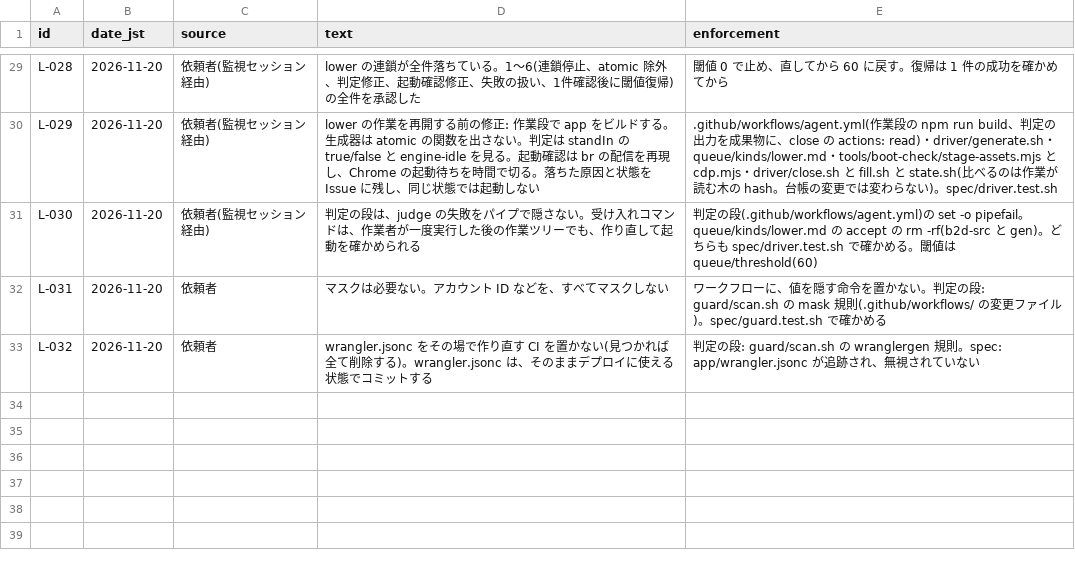
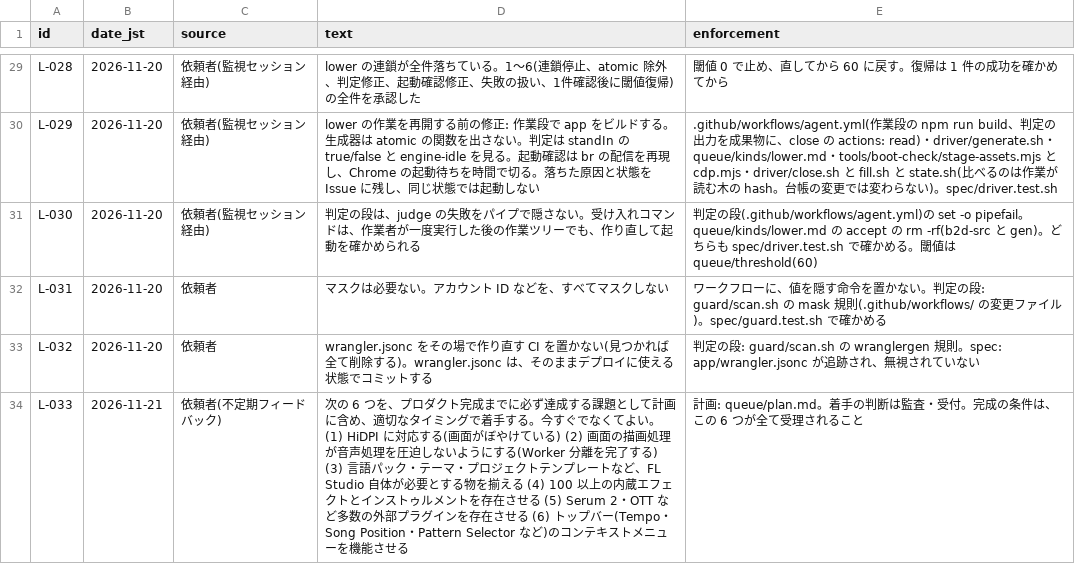
Before and after one commit to signature-studio/signature-studio, a TSV file: ledger/instructions.tsv, drawn as a sheet; only a part is shown, gaps mark what is left out.

```diff
--- a/ledger/instructions.tsv
+++ b/ledger/instructions.tsv
@@ -33 +33,2 @@ L-031	2026-11-20	依頼者	マスクは必要ない。アカウント ID など
 L-032	2026-11-20	依頼者	wrangler.jsonc をその場で作り直す CI を置かない(見つかれば全て削除する)。wrangler.jsonc は、そのままデプロイに使える状態でコミットする	判定の段: guard/scan.sh の wranglergen 規則。spec: app/wrangler.jsonc が追跡され、無視されていない
+L-033	2026-11-21	依頼者(不定期フィードバック)	次の 6 つを、プロダクト完成までに必ず達成する課題として計画に含め、適切なタイミングで着手する。今すぐでなくてよい。(1) HiDPI に対応する(画面がぼやけている) (2) 画面の描画処理が音声処理を圧迫しないようにする(Worker 分離を完了する) (3) 言語パック・テーマ・プロジェクトテンプレートなど、FL Studio 自体が必要とする物を揃える (4) 100 以上の内蔵エフェクトとインストゥルメントを存在させる (5) Serum 2・OTT など多数の外部プラグインを存在させる (6) トップバー(Tempo・Song Position・Pattern Selector など)のコンテキストメニューを機能させる	計画: queue/plan.md。着手の判断は監査・受付。完成の条件は、この 6 つが全て受理されること
```
Also changed, not shown: 9 other files.
